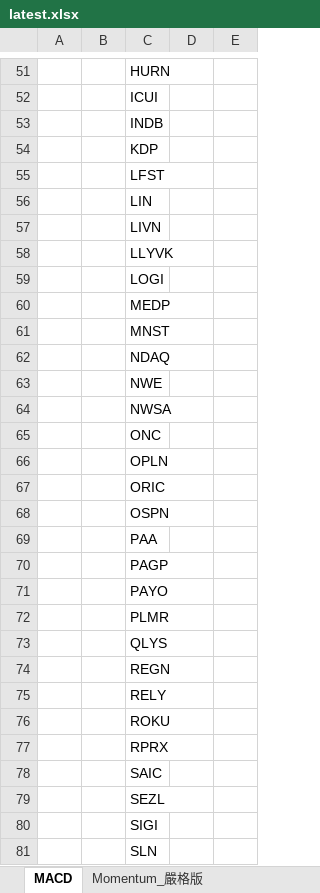
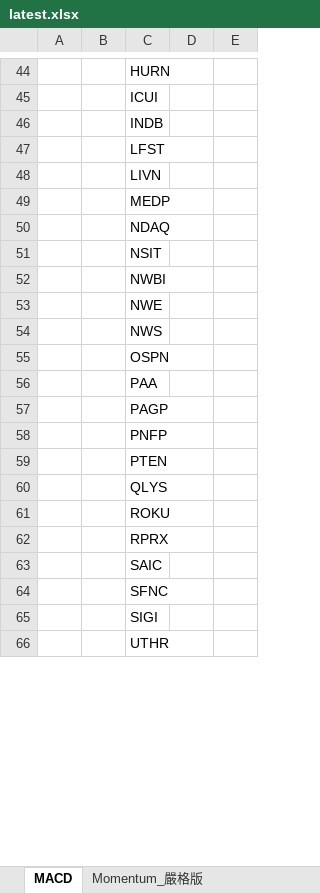
Before and after one commit to Kira11-ja/macd-scanner, an Excel workbook: results/latest.xlsx, sheet MACD, drawn as a sheet; only a part is shown, gaps mark what is left out; the shorter side is filled out with more unchanged rows; values as stored, in another font and other column widths than the file's, no borders; removed rows and columns are numbered as before the commit, all else as after; the diff covers the shown part only; the diff names each change by its address in the sheet, - before the commit and + after, or states it on an @@ line.

```diff
--- a/results/latest.xlsx (sheet MACD)
+++ b/results/latest.xlsx (sheet MACD)
-row 54:  |  | KDP
-row 56:  |  | LIN
-row 58:  |  | LLYVK
-row 59:  |  | LOGI
-row 61:  |  | MNST
+row 51:  |  | NSIT
+row 52:  |  | NWBI
-C54: NWSA
+C54: NWS
-row 65:  |  | ONC
-row 66:  |  | OPLN
-row 67:  |  | ORIC
-C58: PAYO
+C58: PNFP
-C59: PLMR
+C59: PTEN
-row 74:  |  | REGN
-row 75:  |  | RELY
-C64: SEZL
+C64: SFNC
-row 81:  |  | SLN
```
Also changed, not shown: 12 added rows, 22 removed rows and 35 edited cells elsewhere in this sheet, sheet Momentum_嚴格版, 1 other file.
